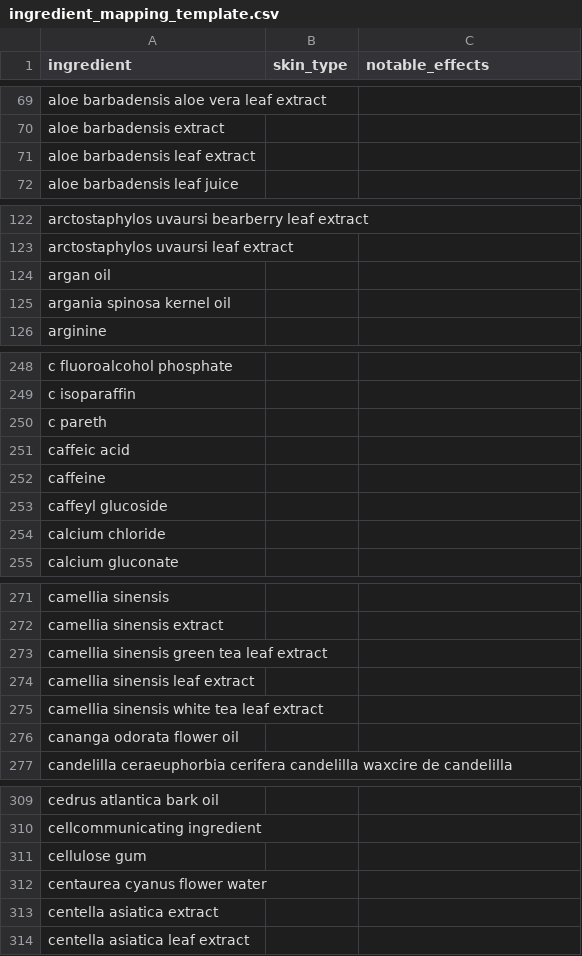
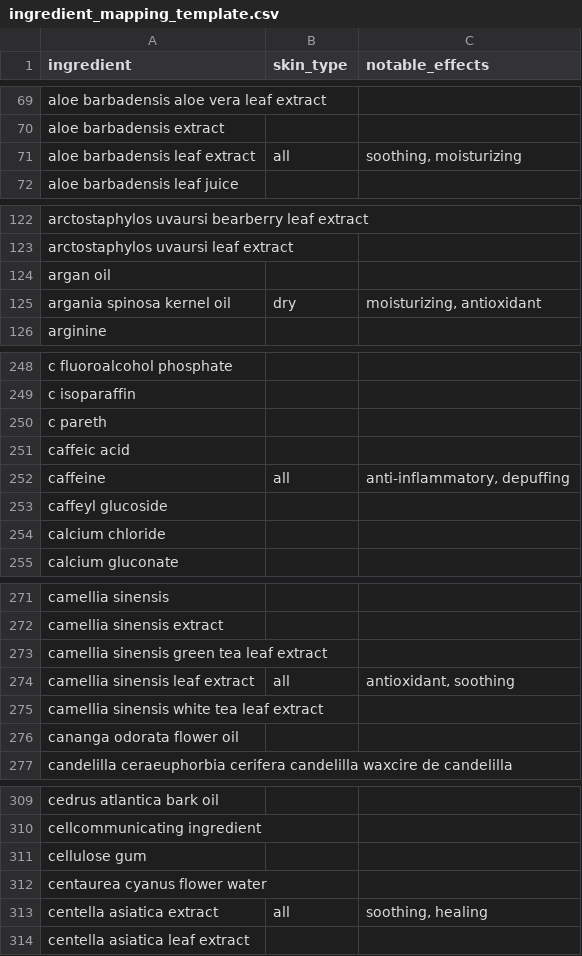
Before and after one commit to aarushi-arch/SkincareSavvy, a CSV file: recommendations/notebooks/INCIDecoder/ingredient_mapping_template.csv (was recommendations/notebooks/ingredient_mapping_template.csv), drawn as a sheet; only a part is shown, gaps mark what is left out; the diff covers the shown part only.

```diff
--- a/recommendations/notebooks/ingredient_mapping_template.csv
+++ b/recommendations/notebooks/INCIDecoder/ingredient_mapping_template.csv
@@ -70,3 +70,3 @@ aloe barbadensis aloe vera leaf extract,,
 aloe barbadensis extract,,
-aloe barbadensis leaf extract,,
+aloe barbadensis leaf extract,all,"soothing, moisturizing"
 aloe barbadensis leaf juice,,
@@ -124,3 +124,3 @@ arctostaphylos uvaursi leaf extract,,
 argan oil,,
-argania spinosa kernel oil,,
+argania spinosa kernel oil,dry,"moisturizing, antioxidant"
 arginine,,
@@ -251,3 +251,3 @@ c pareth,,
 caffeic acid,,
-caffeine,,
+caffeine,all,"anti-inflammatory, depuffing"
 caffeyl glucoside,,
@@ -273,3 +273,3 @@ camellia sinensis extract,,
 camellia sinensis green tea leaf extract,,
-camellia sinensis leaf extract,,
+camellia sinensis leaf extract,all,"antioxidant, soothing"
 camellia sinensis white tea leaf extract,,
@@ -312,3 +312,3 @@ cellulose gum,,
 centaurea cyanus flower water,,
-centella asiatica extract,,
+centella asiatica extract,all,"soothing, healing"
 centella asiatica leaf extract,,
```
Also changed, not shown: 46 edited cells elsewhere in this file, 24 other files.
